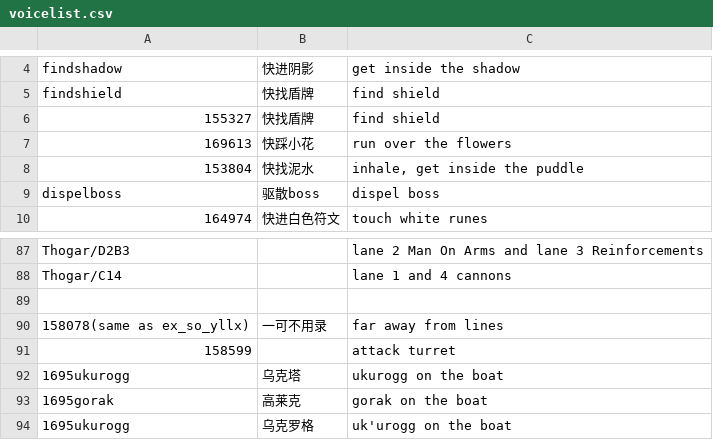
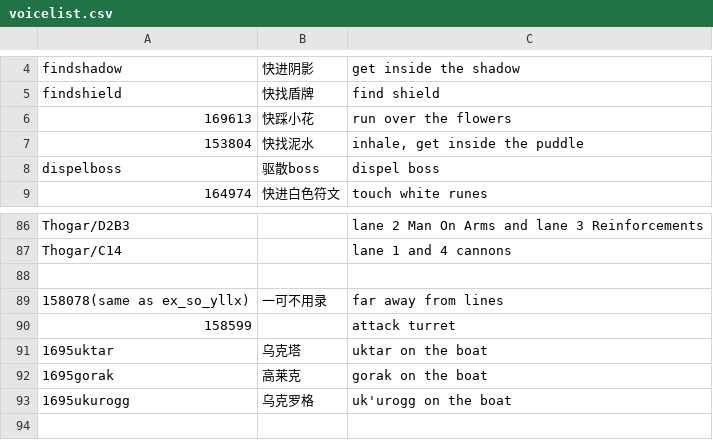
Before and after one commit to Mini-Dragon/DBM-VoicePack-Yike, a CSV file: voicelist.csv, drawn as a sheet; only a part is shown, gaps mark what is left out; the shorter side is filled out with more unchanged rows.

```diff
--- a/voicelist.csv
+++ b/voicelist.csv
@@ -5,3 +5,2 @@ findshadow,快进阴影,get inside the shadow
 findshield,快找盾牌,find shield
-155327,快找盾牌,find shield
 169613,快踩小花,run over the flowers
@@ -91,3 +90,3 @@ Thogar/C14,,lane 1 and 4 cannons
 158599,,"attack turret"
-1695ukurogg,乌克塔,ukurogg on the boat
+1695uktar,乌克塔,uktar on the boat
 1695gorak,高莱克,gorak on the boat
```
Also changed, not shown: 1 other file.
